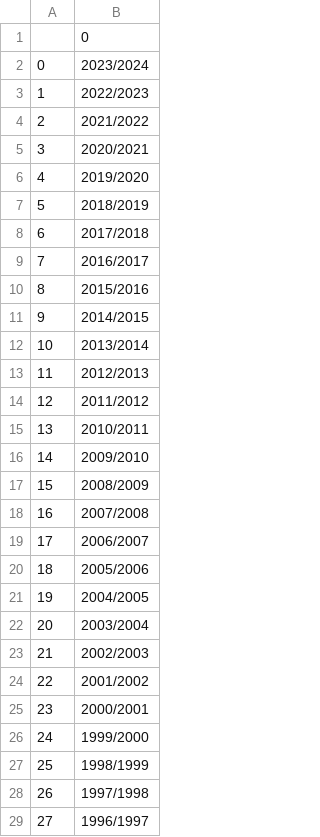
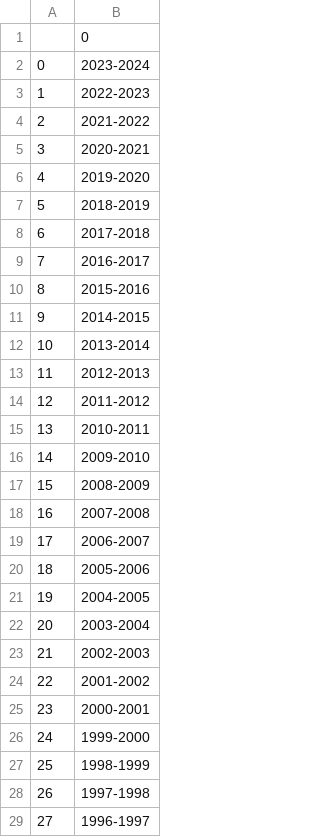
Before and after one commit to farhan2401/EPL-Insights, a CSV file: data/seasons.csv, drawn as a sheet; only a part is shown; the diff covers the shown part only.

Commit message:
Add season stats for each season to a list

```diff
--- a/data/seasons.csv
+++ b/data/seasons.csv
@@ -1,29 +1,29 @@
 ,0
-0,2023/2024
-1,2022/2023
-2,2021/2022
-3,2020/2021
-4,2019/2020
-5,2018/2019
-6,2017/2018
-7,2016/2017
-8,2015/2016
-9,2014/2015
-10,2013/2014
-11,2012/2013
-12,2011/2012
-13,2010/2011
-14,2009/2010
-15,2008/2009
-16,2007/2008
-17,2006/2007
-18,2005/2006
-19,2004/2005
-20,2003/2004
-21,2002/2003
-22,2001/2002
-23,2000/2001
-24,1999/2000
-25,1998/1999
-26,1997/1998
-27,1996/1997
+0,2023-2024
+1,2022-2023
+2,2021-2022
+3,2020-2021
+4,2019-2020
+5,2018-2019
+6,2017-2018
+7,2016-2017
+8,2015-2016
+9,2014-2015
+10,2013-2014
+11,2012-2013
+12,2011-2012
+13,2010-2011
+14,2009-2010
+15,2008-2009
+16,2007-2008
+17,2006-2007
+18,2005-2006
+19,2004-2005
+20,2003-2004
+21,2002-2003
+22,2001-2002
+23,2000-2001
+24,1999-2000
+25,1998-1999
+26,1997-1998
+27,1996-1997
```
Also changed, not shown: 97 edited cells elsewhere in this file, data/seasonstats.csv, 13 other files.
